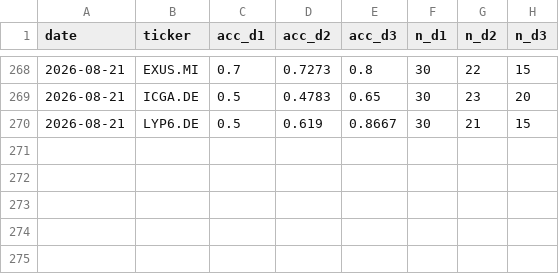
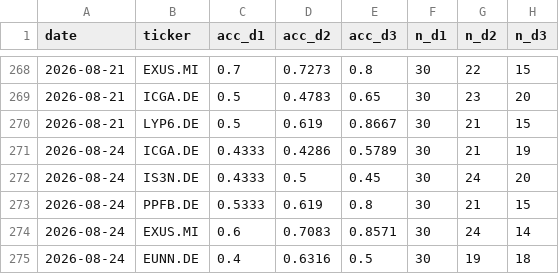
Before and after one commit to srxkatsumi/smart-wallet-ml, a CSV file: output/wfv_log.csv, drawn as a sheet; only a part is shown, gaps mark what is left out; the diff names each change by its address in the sheet, - before the commit and + after, or states it on an @@ line.

```diff
--- a/output/wfv_log.csv
+++ b/output/wfv_log.csv
+row 271: 2026-08-24 | ICGA.DE | 0.4333 | 0.4286 | 0.5789 | 30 | 21 | 19
+row 272: 2026-08-24 | IS3N.DE | 0.4333 | 0.5 | 0.45 | 30 | 24 | 20
+row 273: 2026-08-24 | PPFB.DE | 0.5333 | 0.619 | 0.8 | 30 | 21 | 15
+row 274: 2026-08-24 | EXUS.MI | 0.6 | 0.7083 | 0.8571 | 30 | 24 | 14
+row 275: 2026-08-24 | EUNN.DE | 0.4 | 0.6316 | 0.5 | 30 | 19 | 18
```
Also changed, not shown: 24 other files.
